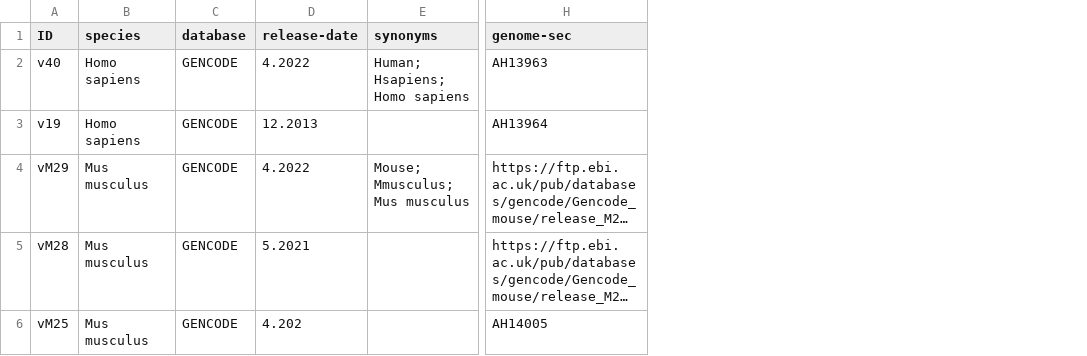
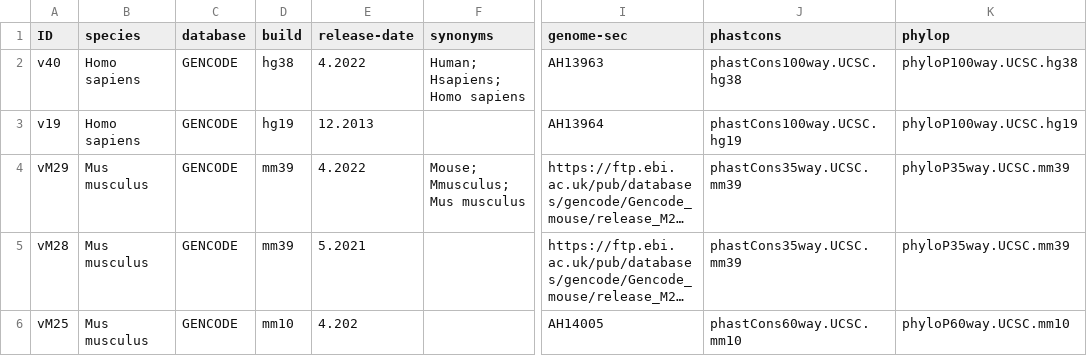
Before and after one commit to f-hamidlab/factR2, a CSV file: inst/extdata/genomes.csv, drawn as a sheet; only a part is shown, gaps mark what is left out; long unchanged cells end in …; the diff names each change by its address in the sheet, - before the commit and + after, or states it on an @@ line.

Commit message:
Update data and data scripts

```diff
--- a/inst/extdata/genomes.csv
+++ b/inst/extdata/genomes.csv
+column D (build), rows 2-6: hg38 | hg19 | mm39 | mm39 | mm10
+column J (phastcons), rows 2-6: phastCons100way.UCSC.hg38 | phastCons100way.UCSC.hg19 | phastCons35way.UCSC.mm39 | phastCons35way.UCSC.mm39 | phastCons60way.UCSC.mm10
+column K (phylop), rows 2-6: phyloP100way.UCSC.hg38 | phyloP100way.UCSC.hg19 | phyloP35way.UCSC.mm39 | phyloP35way.UCSC.mm39 | phyloP60way.UCSC.mm10
```
Also changed, not shown: 4 other files.
